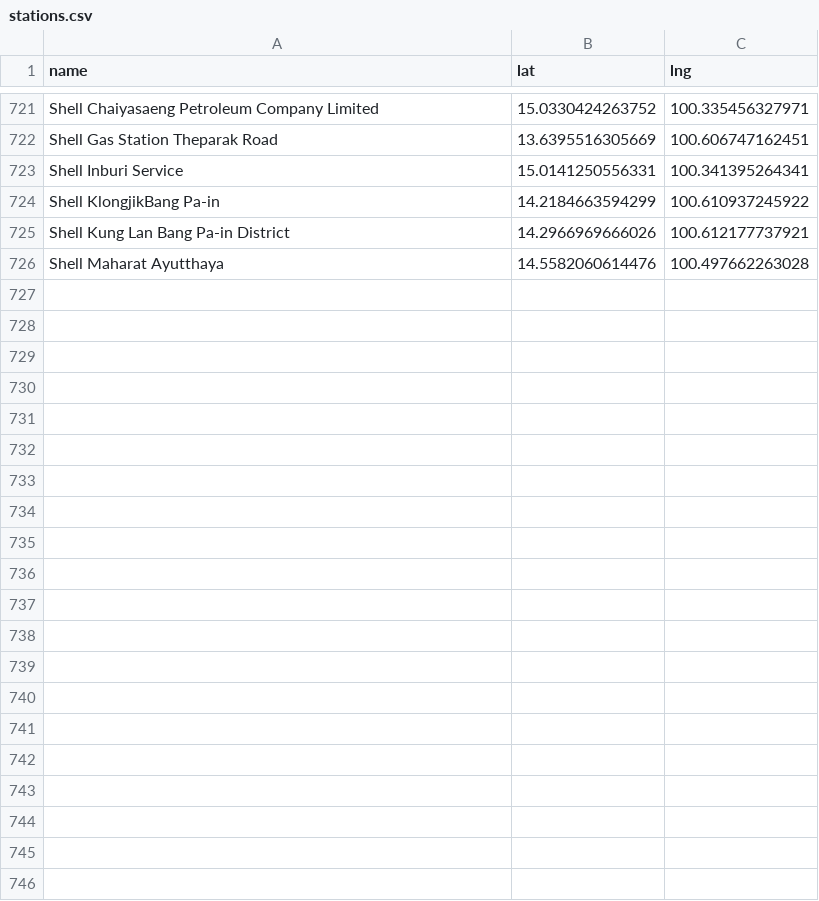
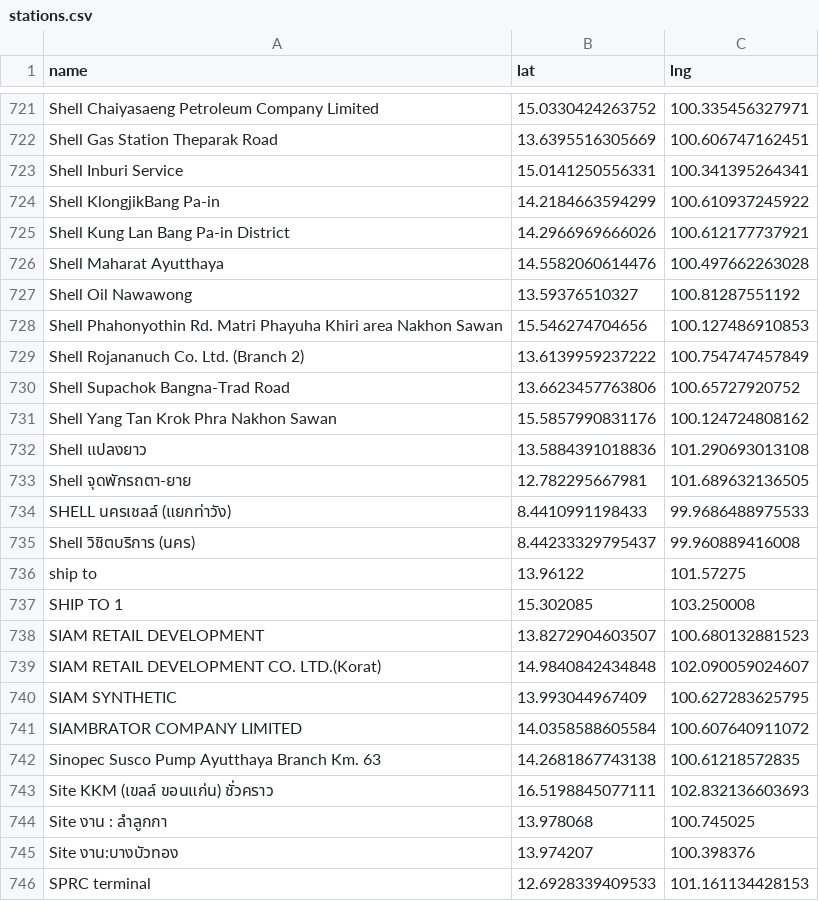
Before and after one commit to manunpa/my-website, a CSV file: data/stations.csv, drawn as a sheet; only a part is shown, gaps mark what is left out.

Commit message:
Update stations.csv

```diff
--- a/data/stations.csv
+++ b/data/stations.csv
@@ -726 +726,21 @@ Shell Kung Lan Bang Pa-in District,14.2966969666026,100.612177737921
 Shell Maharat Ayutthaya,14.5582060614476,100.497662263028
+Shell Oil Nawawong,13.59376510327,100.81287551192
+Shell Phahonyothin Rd. Matri Phayuha Khiri area Nakhon Sawan,15.546274704656,100.127486910853
+Shell Rojananuch Co. Ltd. (Branch 2),13.6139959237222,100.754747457849
+Shell Supachok Bangna-Trad Road,13.6623457763806,100.65727920752
+Shell Yang Tan Krok Phra Nakhon Sawan,15.5857990831176,100.124724808162
+Shell แปลงยาว,13.5884391018836,101.290693013108
+Shell จุดพักรถตา-ยาย,12.782295667981,101.689632136505
+SHELL นครเชลล์ (แยกท่าวัง),8.4410991198433,99.9686488975533
+Shell วิชิตบริการ (นคร),8.44233329795437,99.960889416008
+ship to,13.96122,101.57275
+SHIP TO 1,15.302085,103.250008
+SIAM RETAIL DEVELOPMENT,13.8272904603507,100.680132881523
+SIAM RETAIL DEVELOPMENT CO. LTD.(Korat),14.9840842434848,102.090059024607
+SIAM SYNTHETIC,13.993044967409,100.627283625795
+SIAMBRATOR COMPANY LIMITED,14.0358588605584,100.607640911072
+Sinopec Susco Pump Ayutthaya Branch Km. 63,14.2681867743138,100.61218572835
+Site KKM (เขลล์ ขอนแก่น) ชั่วคราว,16.5198845077111,102.832136603693
+Site งาน : ลำลูกกา,13.978068,100.745025
+Site งาน:บางบัวทอง,13.974207,100.398376
+SPRC terminal,12.6928339409533,101.161134428153
```
